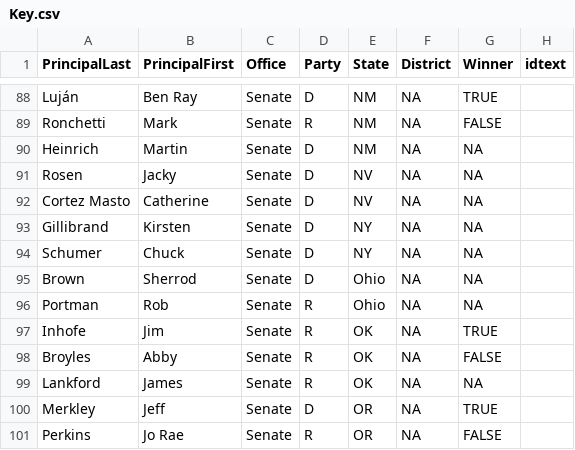
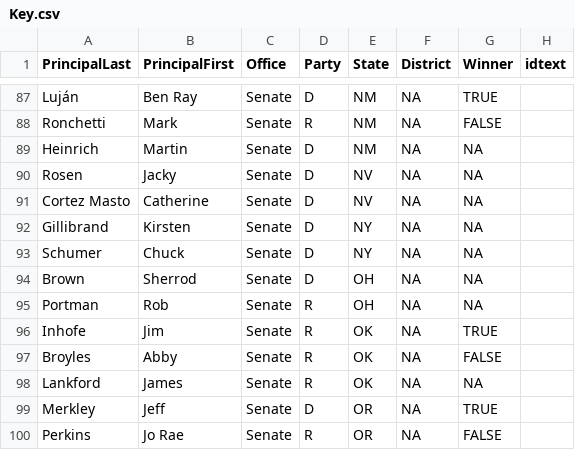
Before and after one commit to ColinCepuran/FundraisingEmails, a CSV file: Key.csv, drawn as a sheet; only a part is shown, gaps mark what is left out; the diff covers the shown part only.

```diff
--- a/Key.csv
+++ b/Key.csv
@@ -94,4 +93,4 @@
 "Schumer ","Chuck","Senate","D","NY",NA,NA,""
-"Brown ","Sherrod","Senate","D","Ohio",NA,NA,""
-"Portman ","Rob","Senate","R","Ohio",NA,NA,""
+"Brown ","Sherrod","Senate","D","OH",NA,NA,""
+"Portman ","Rob","Senate","R","OH",NA,NA,""
 "Inhofe","Jim","Senate","R","OK",NA,TRUE,""
```
Also changed, not shown: 1 removed row and 14 edited cells elsewhere in this file, 1 other file.
